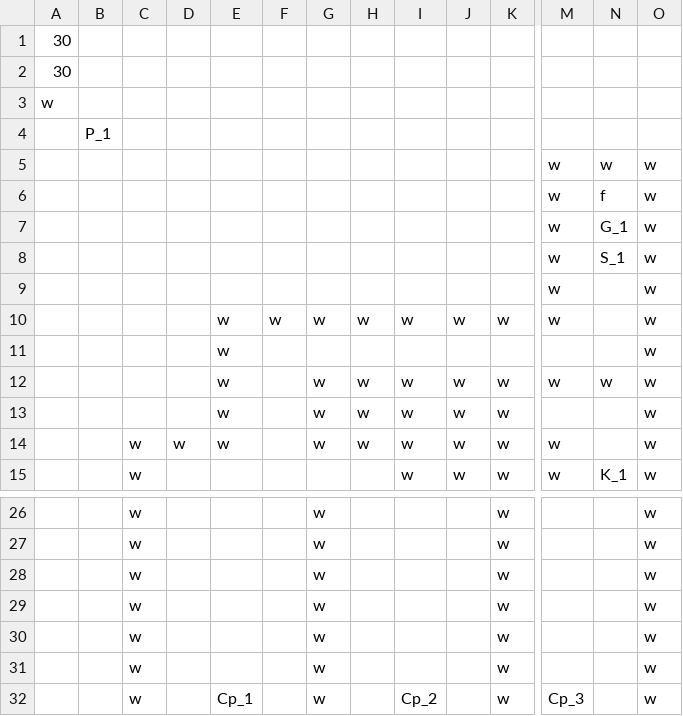
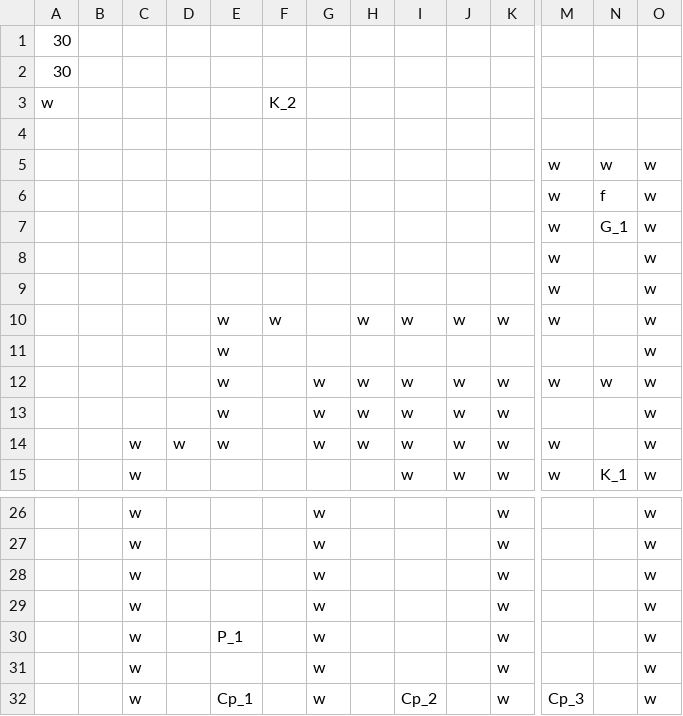
Before and after one commit to BigTony/labirinth-of-doom, a CSV file: src/levels/level1.csv, drawn as a sheet; only a part is shown, gaps mark what is left out; removed rows and columns are numbered as before the commit, all else as after; rows hold the shown columns only; the diff names each change by its address in the sheet, - before the commit and + after, or states it on an @@ line.

```diff
--- a/src/levels/level1.csv
+++ b/src/levels/level1.csv
-F3: (empty)
+F3: K_2
-B4: P_1
+B4: (empty)
-row 8:  |  |  |  |  |  |  |  |  |  |  | w | S_1 | w
+row 9:  |  |  |  |  |  |  |  |  |  |  | w |  | w
-G10: w
+G10: (empty)
-E30: (empty)
+E30: P_1
```
Also changed, not shown: 2 other files.
